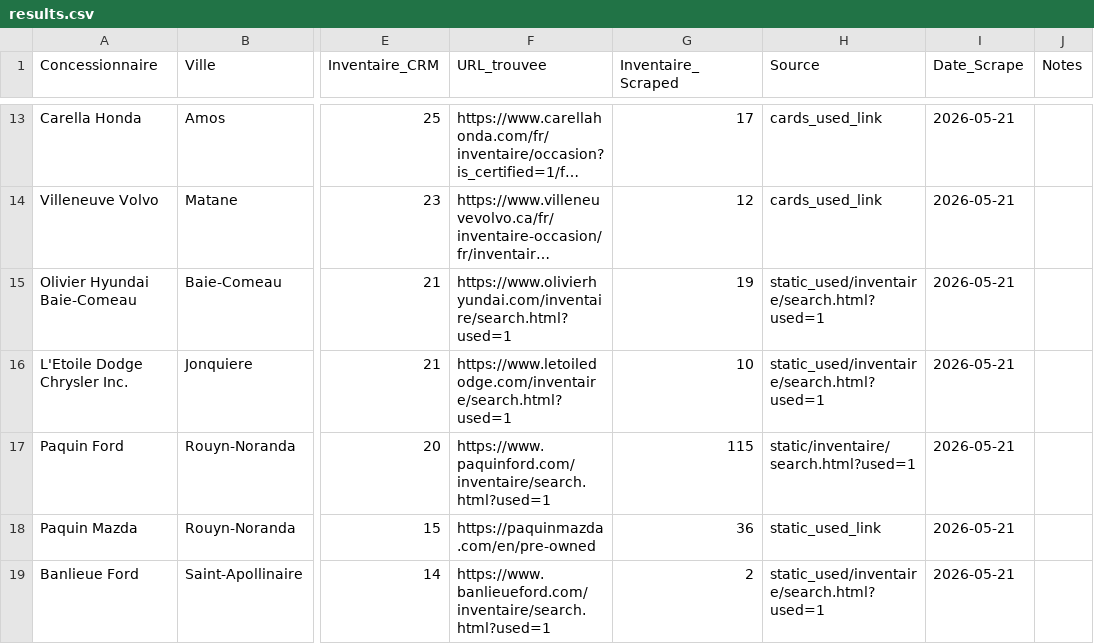
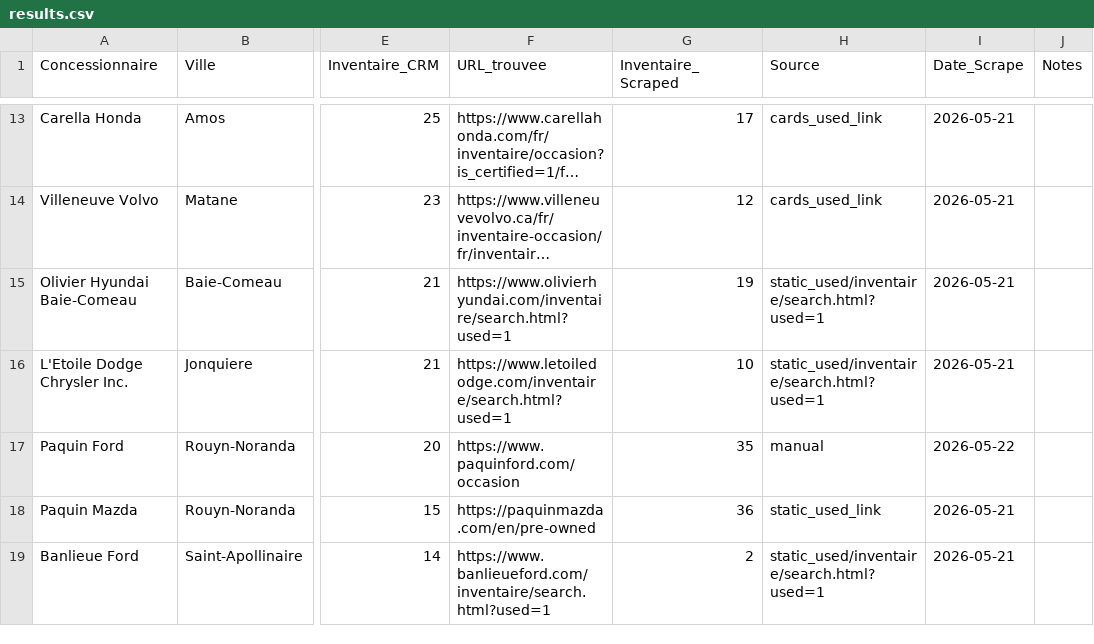
Before and after one commit to Mathv25/inventaire-concessionnaires, a CSV file: output/results.csv, drawn as a sheet; only a part is shown, gaps mark what is left out; long unchanged cells end in …; the diff names each change by its address in the sheet, - before the commit and + after, or states it on an @@ line.

Commit message:
Paquin Ford: 115→35, URL /occasion

```diff
--- a/output/results.csv
+++ b/output/results.csv
-F17 (URL_trouvee): https://www.paquinford.com/inventaire/search.html?used=1
+F17 (URL_trouvee): https://www.paquinford.com/occasion
-G17 (Inventaire_Scraped): 115
+G17 (Inventaire_Scraped): 35
-H17 (Source): static/inventaire/search.html?used=1
+H17 (Source): manual
-I17 (Date_Scrape): 2026-05-21
+I17 (Date_Scrape): 2026-05-22
```
